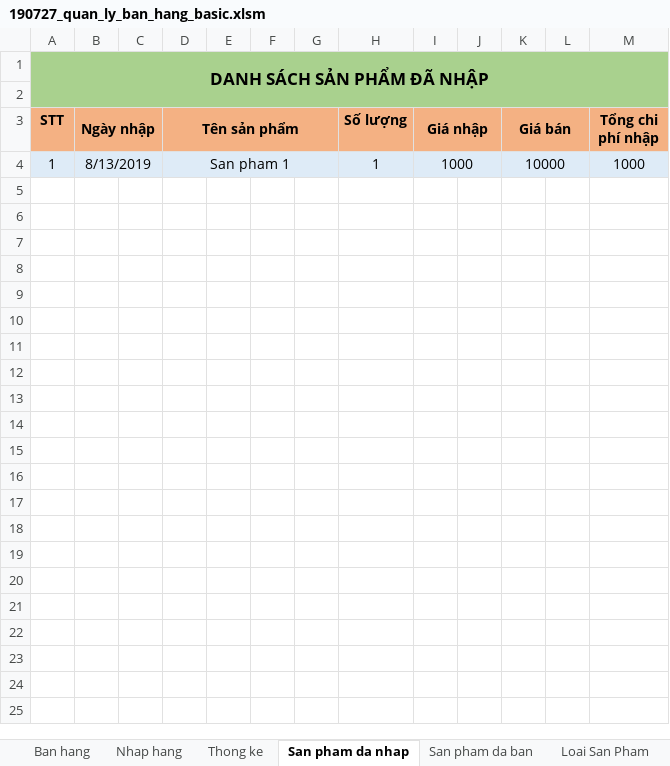
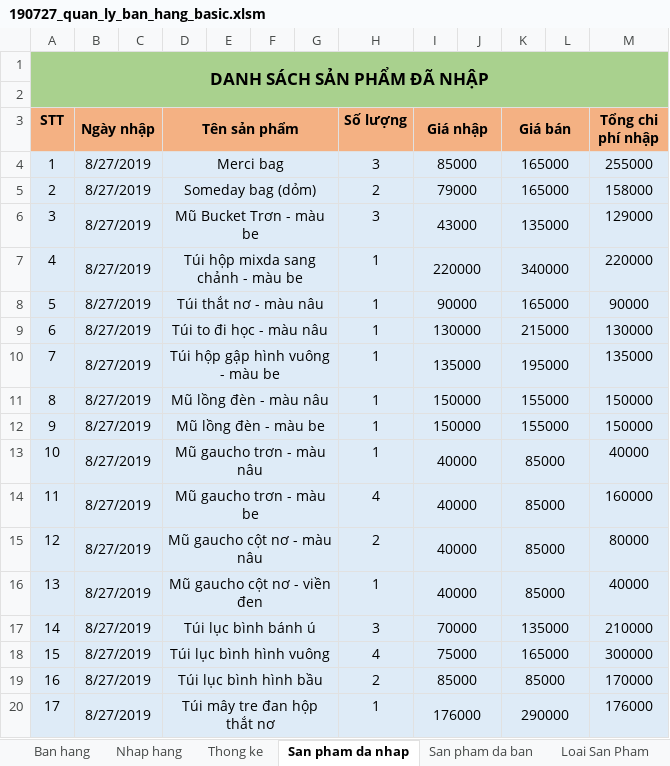
Before and after one commit to QuangQuoc/quanlybanhang, an Excel workbook: 01. File excel quan ly/190727_quan_ly_ban_hang_basic.xlsm, sheet San pham da nhap, drawn as a sheet; only a part is shown; values as stored, in another font and other column widths than the file's, no borders; the diff covers the shown part only; the diff names each change by its address in the sheet, - before the commit and + after, or states it on an @@ line.

Commit message:
Nhập Tất cả sản phẩm đang có - Chưa sửa quản lý theo mã số
Cần quản lý theo mã số để tránh nhầm lần; Thông tin nguồn hàng bán ra phải phụ thuộc vào Số sản phẩm còn lại

```diff
--- a/01. File excel quan ly/190727_quan_ly_ban_hang_basic.xlsm (sheet San pham da nhap)
+++ b/01. File excel quan ly/190727_quan_ly_ban_hang_basic.xlsm (sheet San pham da nhap)
-B4 (Ngày nhập): 8/13/2019
+B4 (Ngày nhập): 8/27/2019
-D4 (Tên sản phẩm): San pham 1
+D4 (Tên sản phẩm): Merci bag
-H4 (Số lượng): 1
+H4 (Số lượng): 3
-I4 (Giá nhập): 1000
+I4 (Giá nhập): 85000
-K4 (Giá bán): 10000
+K4 (Giá bán): 165000
-M4 (Tổng chi phí nhập): 1000
+M4 (Tổng chi phí nhập): 255000
+row 5: 2 | 8/27/2019 |  | Someday bag (dỏm) |  |  |  | 2 | 79000 |  | 165000 |  | 158000
+row 6: 3 | 8/27/2019 |  | Mũ Bucket Trơn - màu be |  |  |  | 3 | 43000 |  | 135000 |  | 129000
+row 7: 4 | 8/27/2019 |  | Túi hộp mixda sang chảnh - màu be |  |  |  | 1 | 220000 |  | 340000 |  | 220000
+row 8: 5 | 8/27/2019 |  | Túi thắt nơ - màu nâu |  |  |  | 1 | 90000 |  | 165000 |  | 90000
+row 9: 6 | 8/27/2019 |  | Túi to đi học - màu nâu |  |  |  | 1 | 130000 |  | 215000 |  | 130000
+row 10: 7 | 8/27/2019 |  | Túi hộp gập hình vuông - màu be |  |  |  | 1 | 135000 |  | 195000 |  | 135000
+row 11: 8 | 8/27/2019 |  | Mũ lồng đèn - màu nâu |  |  |  | 1 | 150000 |  | 155000 |  | 150000
+row 12: 9 | 8/27/2019 |  | Mũ lồng đèn - màu be |  |  |  | 1 | 150000 |  | 155000 |  | 150000
+row 13: 10 | 8/27/2019 |  | Mũ gaucho trơn - màu nâu |  |  |  | 1 | 40000 |  | 85000 |  | 40000
+row 14: 11 | 8/27/2019 |  | Mũ gaucho trơn - màu be |  |  |  | 4 | 40000 |  | 85000 |  | 160000
+row 15: 12 | 8/27/2019 |  | Mũ gaucho cột nơ - màu nâu |  |  |  | 2 | 40000 |  | 85000 |  | 80000
+row 16: 13 | 8/27/2019 |  | Mũ gaucho cột nơ - viền đen |  |  |  | 1 | 40000 |  | 85000 |  | 40000
+row 17: 14 | 8/27/2019 |  | Túi lục bình bánh ú |  |  |  | 3 | 70000 |  | 135000 |  | 210000
+row 18: 15 | 8/27/2019 |  | Túi lục bình hình vuông |  |  |  | 4 | 75000 |  | 165000 |  | 300000
+row 19: 16 | 8/27/2019 |  | Túi lục bình hình bầu |  |  |  | 2 | 85000 |  | 85000 |  | 170000
+row 20: 17 | 8/27/2019 |  | Túi mây tre đan hộp thắt nơ |  |  |  | 1 | 176000 |  | 290000 |  | 176000
```
Also changed, not shown: 26 added rows elsewhere in this sheet, sheet Loai San Pham, charts or pictures.
